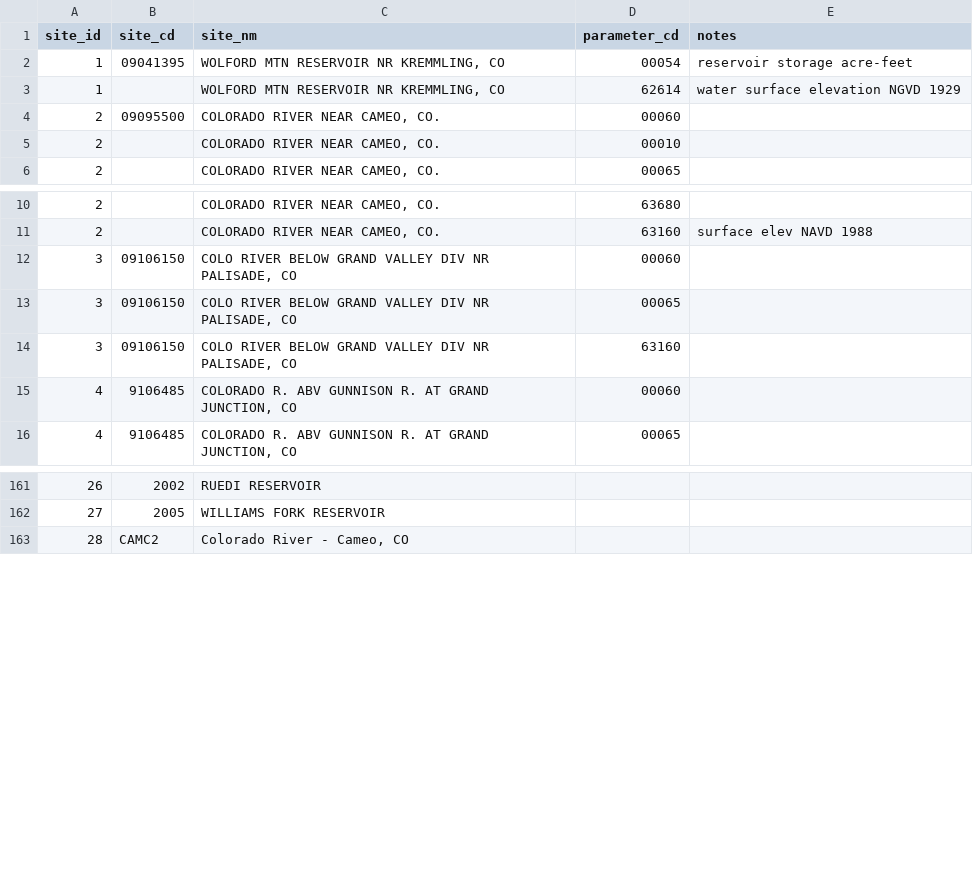
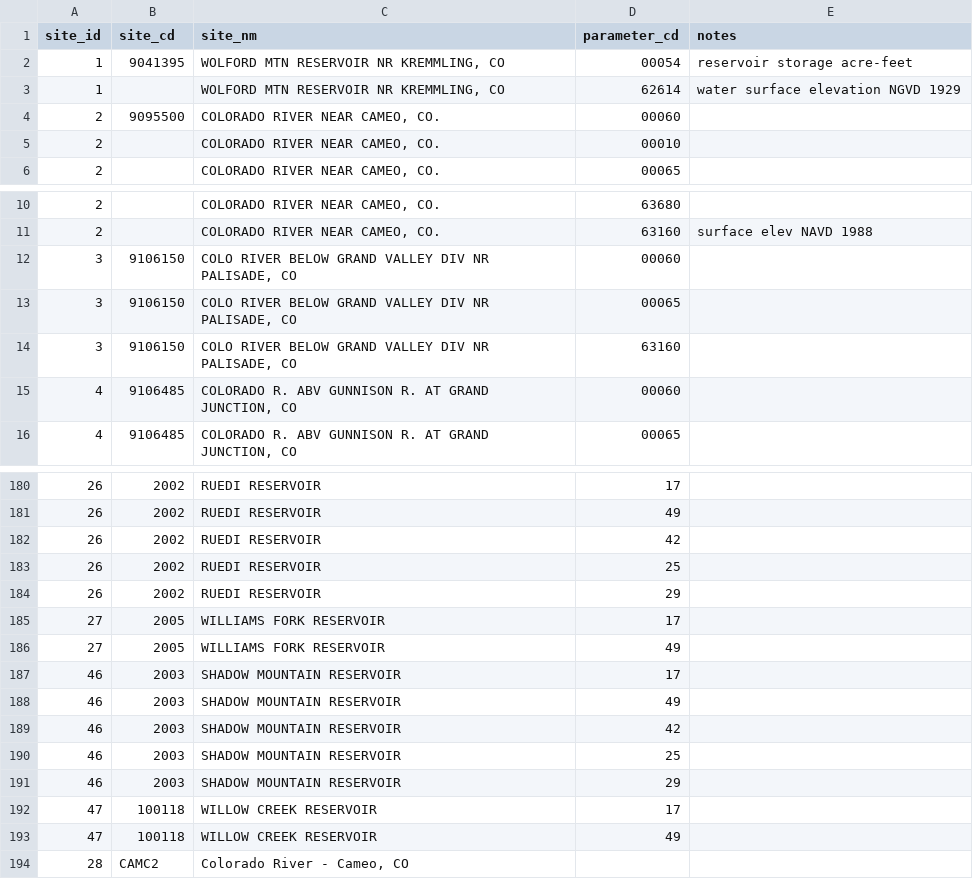
Before and after one commit to cmichaud92/ucpo-waterdata, a CSV file: artifacts/site_parameter.csv, drawn as a sheet; only a part is shown, gaps mark what is left out; the diff covers the shown part only.

Commit message:
more site_parameter work

```diff
--- a/artifacts/site_parameter.csv
+++ b/artifacts/site_parameter.csv
@@ -1,5 +1,5 @@
 site_id,site_cd,site_nm,parameter_cd,notes
-1,09041395,"WOLFORD MTN RESERVOIR NR KREMMLING, CO",00054,reservoir storage acre-feet
+1,9041395,"WOLFORD MTN RESERVOIR NR KREMMLING, CO",00054,reservoir storage acre-feet
 1,,"WOLFORD MTN RESERVOIR NR KREMMLING, CO",62614,water surface elevation NGVD 1929
-2,09095500,"COLORADO RIVER NEAR CAMEO, CO.",00060,
+2,9095500,"COLORADO RIVER NEAR CAMEO, CO.",00060,
 2,,"COLORADO RIVER NEAR CAMEO, CO.",00010,
@@ -11,5 +11,5 @@ site_id,site_cd,site_nm,parameter_cd,notes
 2,,"COLORADO RIVER NEAR CAMEO, CO.",63160,surface elev NAVD 1988
-3,09106150,"COLO RIVER BELOW GRAND VALLEY DIV NR PALISADE, CO",00060,
-3,09106150,"COLO RIVER BELOW GRAND VALLEY DIV NR PALISADE, CO",00065,
-3,09106150,"COLO RIVER BELOW GRAND VALLEY DIV NR PALISADE, CO",63160,
+3,9106150,"COLO RIVER BELOW GRAND VALLEY DIV NR PALISADE, CO",00060,
+3,9106150,"COLO RIVER BELOW GRAND VALLEY DIV NR PALISADE, CO",00065,
+3,9106150,"COLO RIVER BELOW GRAND VALLEY DIV NR PALISADE, CO",63160,
 4,9106485,"COLORADO R. ABV GUNNISON R. AT GRAND JUNCTION, CO",00060,
@@ -161,3 +180,15 @@ site_id,site_cd,site_nm,parameter_cd,notes
-26,2002,RUEDI RESERVOIR,,
-27,2005,WILLIAMS FORK RESERVOIR,,
+26,2002,RUEDI RESERVOIR,17,
+26,2002,RUEDI RESERVOIR,49,
+26,2002,RUEDI RESERVOIR,42,
+26,2002,RUEDI RESERVOIR,25,
+26,2002,RUEDI RESERVOIR,29,
+27,2005,WILLIAMS FORK RESERVOIR,17,
+27,2005,WILLIAMS FORK RESERVOIR,49,
+46,2003,SHADOW MOUNTAIN RESERVOIR,17,
+46,2003,SHADOW MOUNTAIN RESERVOIR,49,
+46,2003,SHADOW MOUNTAIN RESERVOIR,42,
+46,2003,SHADOW MOUNTAIN RESERVOIR,25,
+46,2003,SHADOW MOUNTAIN RESERVOIR,29,
+47,100118,WILLOW CREEK RESERVOIR,17,
+47,100118,WILLOW CREEK RESERVOIR,49,
 28,CAMC2,"Colorado River - Cameo, CO",,
```
Also changed, not shown: 19 added rows and 3 edited cells elsewhere in this file, 2 other files.
